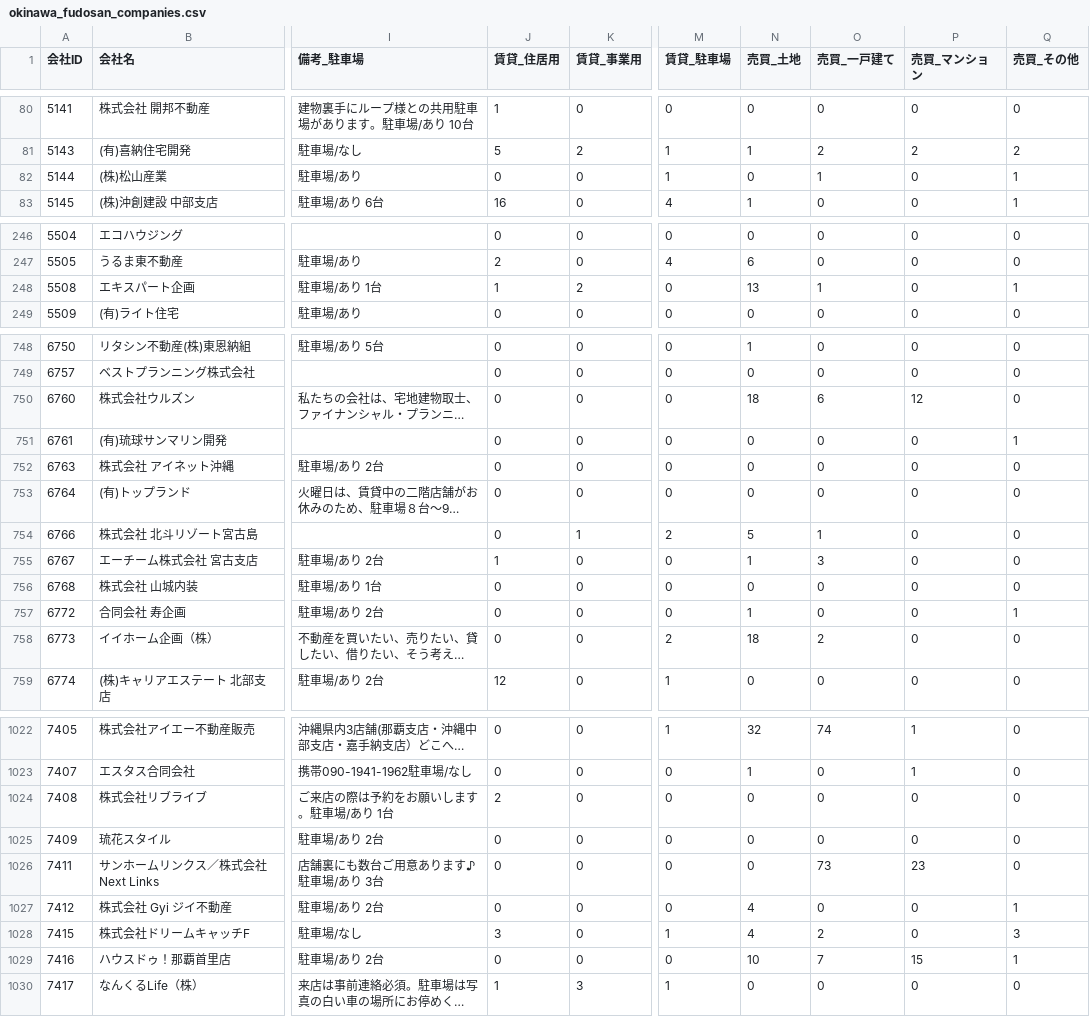
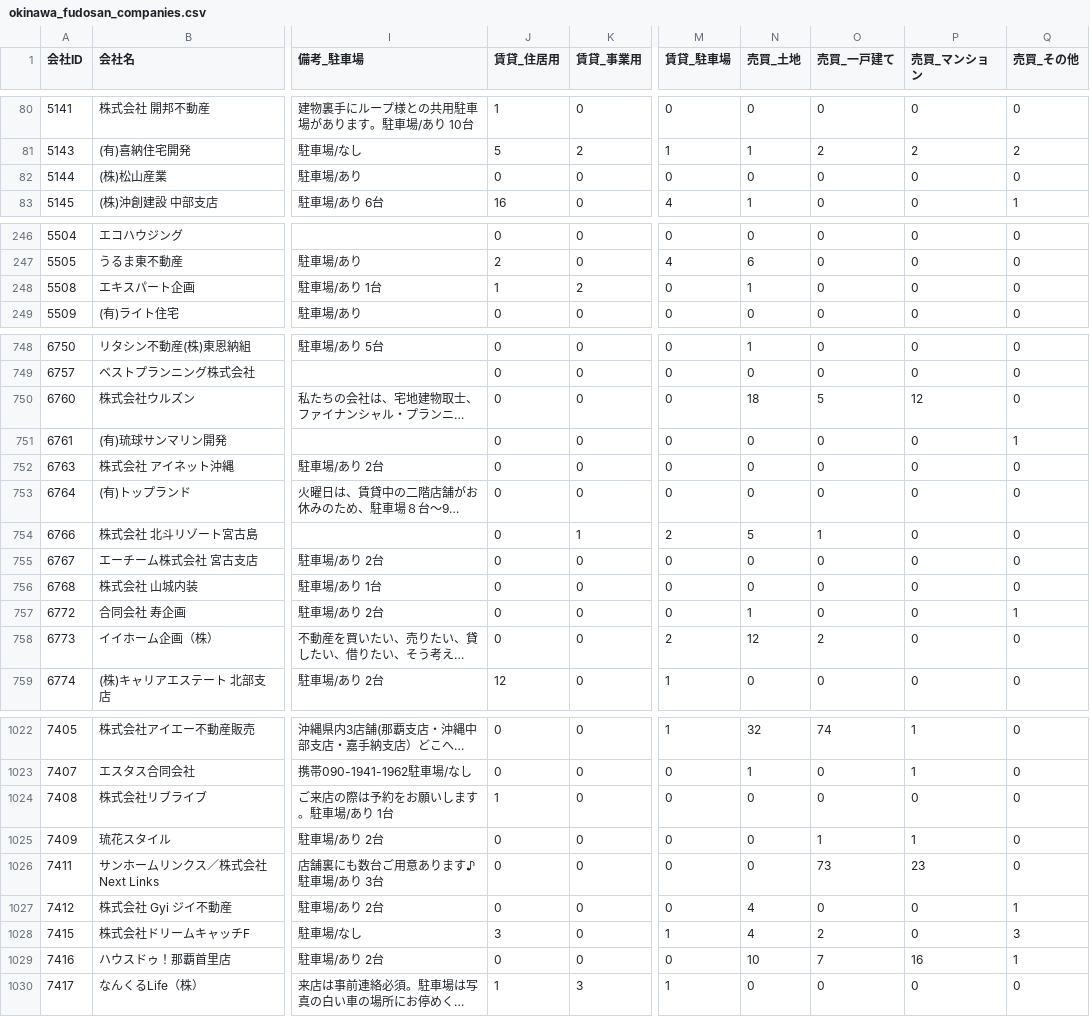
Before and after one commit to tak-yamamoto-alt/okinawa-fudosan-scraper, a CSV file: okinawa_fudosan_companies.csv, drawn as a sheet; only a part is shown, gaps mark what is left out; long unchanged cells end in …; the diff covers the shown part only; the diff names each change by its address in the sheet, - before the commit and + after, or states it on an @@ line.

```diff
--- a/okinawa_fudosan_companies.csv
+++ b/okinawa_fudosan_companies.csv
-M82 (賃貸_駐車場): 1
+M82 (賃貸_駐車場): 0
-O82 (売買_一戸建て): 1
+O82 (売買_一戸建て): 0
-Q82 (売買_その他): 1
+Q82 (売買_その他): 0
-N248 (売買_土地): 13
+N248 (売買_土地): 1
-O248 (売買_一戸建て): 1
+O248 (売買_一戸建て): 0
-Q248 (売買_その他): 1
+Q248 (売買_その他): 0
-O750 (売買_一戸建て): 6
+O750 (売買_一戸建て): 5
-J755 (賃貸_住居用): 1
+J755 (賃貸_住居用): 0
-N755 (売買_土地): 1
+N755 (売買_土地): 0
-O755 (売買_一戸建て): 3
+O755 (売買_一戸建て): 0
-N758 (売買_土地): 18
+N758 (売買_土地): 12
-J1024 (賃貸_住居用): 2
+J1024 (賃貸_住居用): 1
-O1025 (売買_一戸建て): 0
+O1025 (売買_一戸建て): 1
-P1025 (売買_マンション): 0
+P1025 (売買_マンション): 1
-P1029 (売買_マンション): 15
+P1029 (売買_マンション): 16
```
Also changed, not shown: 113 edited cells elsewhere in this file.
